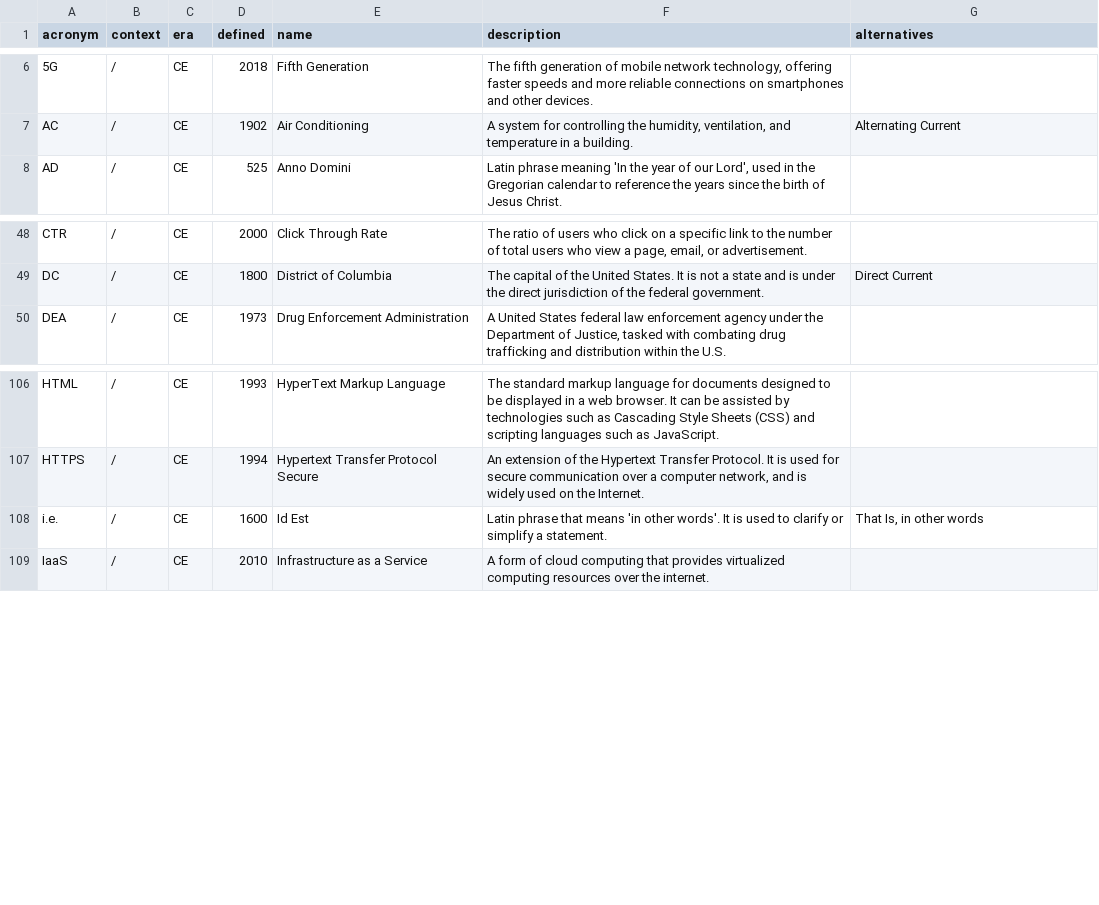
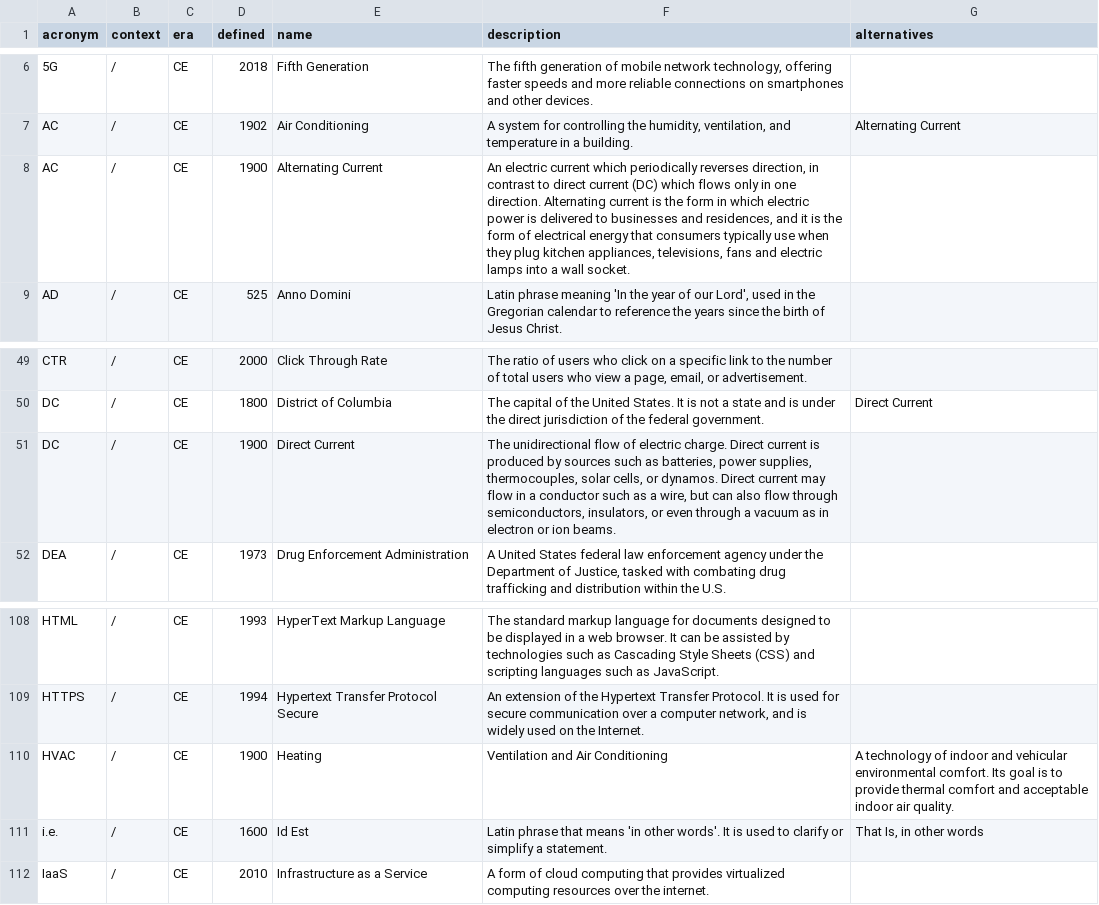
Before and after one commit to AlephZ-ai/AlephZ.ai, a CSV file: _data/acronyms.csv, drawn as a sheet; only a part is shown, gaps mark what is left out; the diff names each change by its address in the sheet, - before the commit and + after, or states it on an @@ line.

Commit message:
AC/DC

```diff
--- a/_data/acronyms.csv
+++ b/_data/acronyms.csv
+row 8: AC | / | CE | 1900 | Alternating Current | An electric current which periodically reverses direction, in contrast to direct current (DC) which flows only in one direction. Alternating current is the form in which electric power is delivered to businesses and residences, and it is the form of electrical energy that consumers typically use when they plug kitchen appliances, televisions, fans and electric lamps into a wall socket.
+row 51: DC | / | CE | 1900 | Direct Current | The unidirectional flow of electric charge. Direct current is produced by sources such as batteries, power supplies, thermocouples, solar cells, or dynamos. Direct current may flow in a conductor such as a wire, but can also flow through semiconductors, insulators, or even through a vacuum as in electron or ion beams.
+row 110: HVAC | / | CE | 1900 | Heating | Ventilation and Air Conditioning | A technology of indoor and vehicular environmental comfort. Its goal is to provide thermal comfort and acceptable indoor air quality.
```
